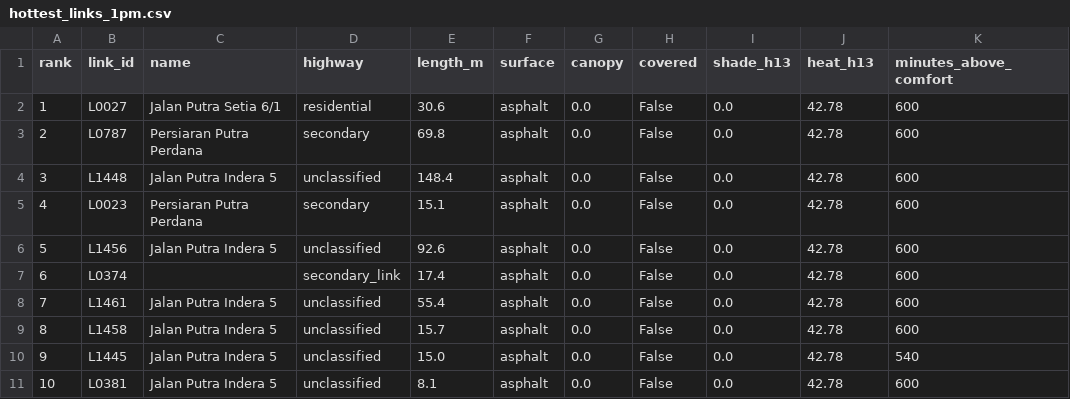
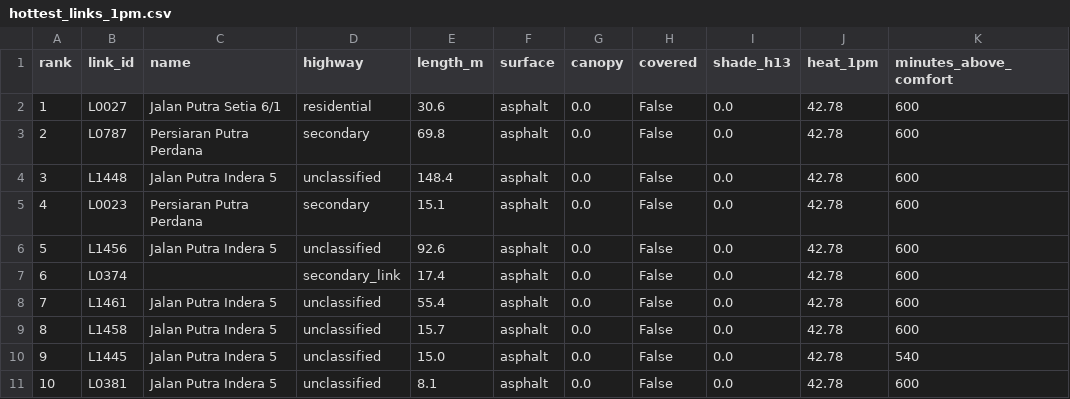
Before and after one commit to HRChiam/coolcorridor, a CSV file: data/hottest_links_1pm.csv, drawn as a sheet.

```diff
--- a/data/hottest_links_1pm.csv
+++ b/data/hottest_links_1pm.csv
@@ -1,2 +1,2 @@
-rank,link_id,name,highway,length_m,surface,canopy,covered,shade_h13,heat_h13,minutes_above_comfort
+rank,link_id,name,highway,length_m,surface,canopy,covered,shade_h13,heat_1pm,minutes_above_comfort
 1,L0027,Jalan Putra Setia 6/1,residential,30.6,asphalt,0.0,False,0.0,42.78,600
```
Also changed, not shown: data/link_tags.csv, data/weather.csv, 10 other files.
